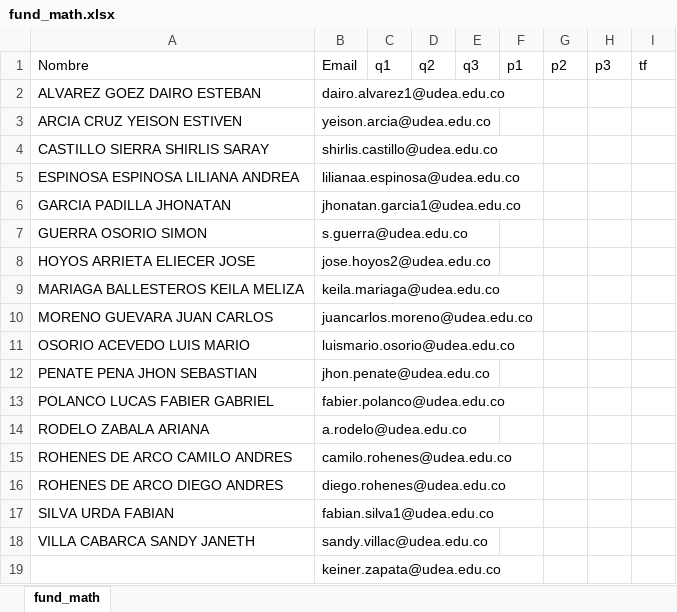
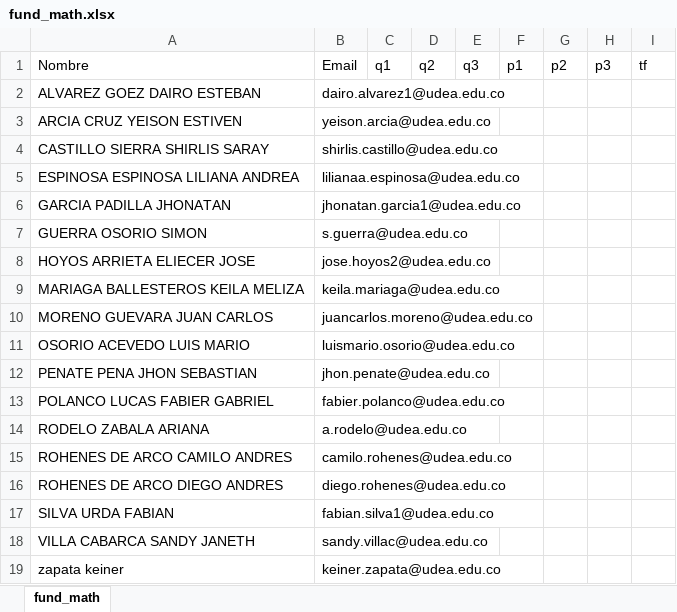
Before and after one commit to marco-canas/fundamentos_de_las_matematicas, an Excel workbook: fund_math.xlsx, sheet fund_math, drawn as a sheet; values as stored, in another font and other column widths than the file's, no borders; the diff names each change by its address in the sheet, - before the commit and + after, or states it on an @@ line.

```diff
--- a/fund_math.xlsx (sheet fund_math)
+++ b/fund_math.xlsx (sheet fund_math)
-A19: (empty)
+A19: zapata keiner
```
Also changed, not shown: 4 other files.
